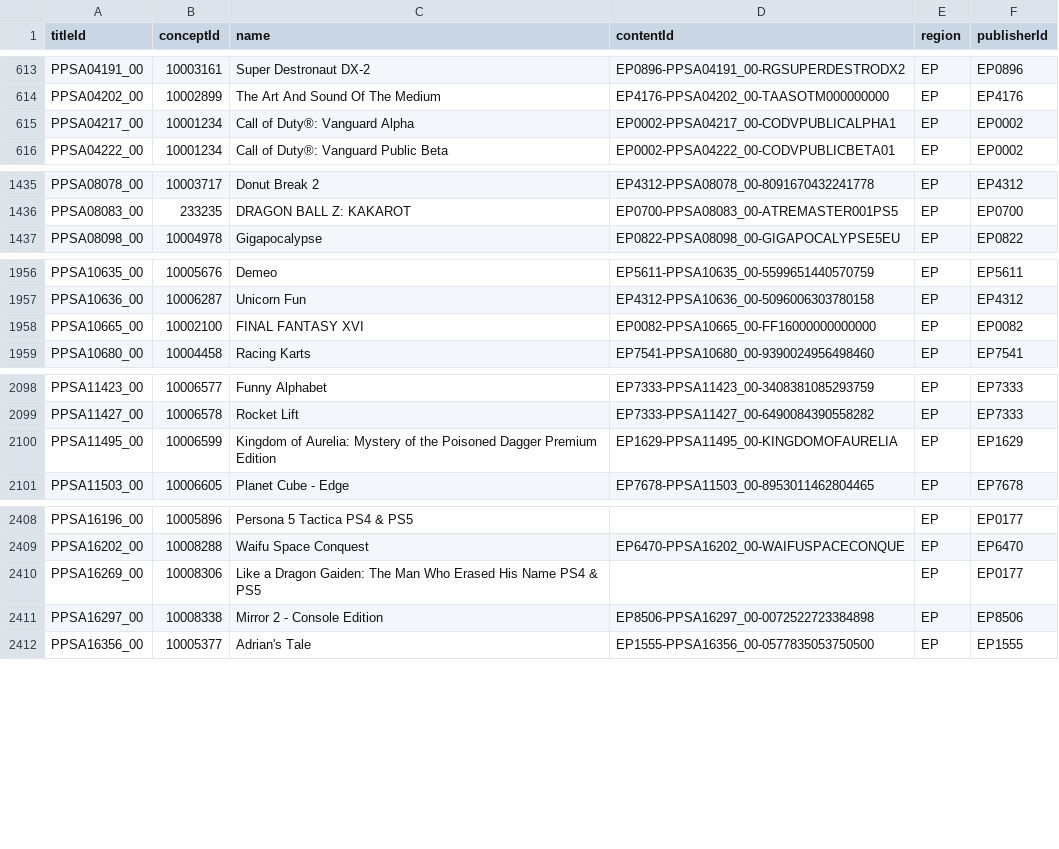
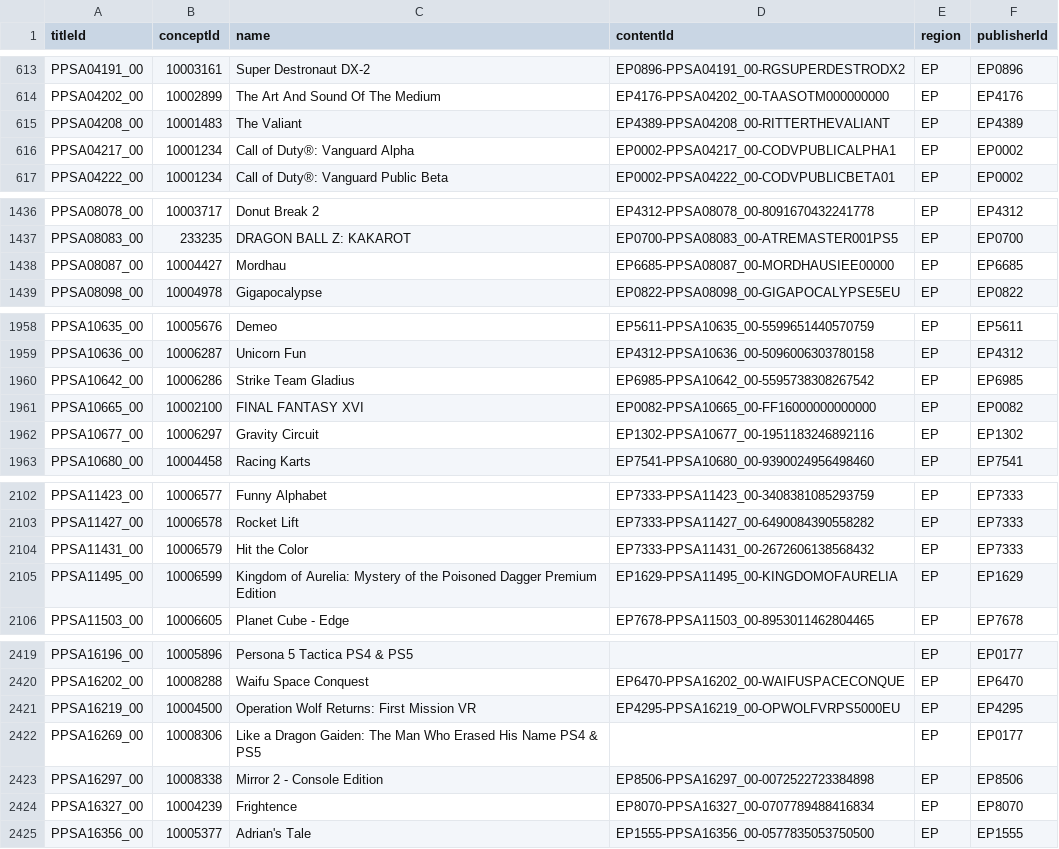
Before and after one commit to andshrew/PlayStation-Titles, a TSV file: Region/Europe/PS5_EP_Titles.tsv, drawn as a sheet; only a part is shown, gaps mark what is left out; the diff covers the shown part only.

```diff
--- a/Region/Europe/PS5_EP_Titles.tsv
+++ b/Region/Europe/PS5_EP_Titles.tsv
@@ -614,2 +614,3 @@ PPSA04191_00	10003161	Super Destronaut DX-2	EP0896-PPSA04191_00-RGSUPERDESTRODX2
 PPSA04202_00	10002899	The Art And Sound Of The Medium	EP4176-PPSA04202_00-TAASOTM000000000	EP	EP4176
+PPSA04208_00	10001483	The Valiant	EP4389-PPSA04208_00-RITTERTHEVALIANT	EP	EP4389
 PPSA04217_00	10001234	Call of Duty®: Vanguard Alpha	EP0002-PPSA04217_00-CODVPUBLICALPHA1	EP	EP0002
@@ -1436,2 +1437,3 @@ PPSA08078_00	10003717	Donut Break 2	EP4312-PPSA08078_00-8091670432241778	EP	EP43
 PPSA08083_00	233235	DRAGON BALL Z: KAKAROT	EP0700-PPSA08083_00-ATREMASTER001PS5	EP	EP0700
+PPSA08087_00	10004427	Mordhau	EP6685-PPSA08087_00-MORDHAUSIEE00000	EP	EP6685
 PPSA08098_00	10004978	Gigapocalypse	EP0822-PPSA08098_00-GIGAPOCALYPSE5EU	EP	EP0822
@@ -1957,3 +1959,5 @@ PPSA10635_00	10005676	Demeo	EP5611-PPSA10635_00-5599651440570759	EP	EP5611
 PPSA10636_00	10006287	Unicorn Fun	EP4312-PPSA10636_00-5096006303780158	EP	EP4312
+PPSA10642_00	10006286	Strike Team Gladius	EP6985-PPSA10642_00-5595738308267542	EP	EP6985
 PPSA10665_00	10002100	FINAL FANTASY XVI	EP0082-PPSA10665_00-FF16000000000000	EP	EP0082
+PPSA10677_00	10006297	Gravity Circuit	EP1302-PPSA10677_00-1951183246892116	EP	EP1302
 PPSA10680_00	10004458	Racing Karts	EP7541-PPSA10680_00-9390024956498460	EP	EP7541
@@ -2099,2 +2103,3 @@ PPSA11423_00	10006577	Funny Alphabet	EP7333-PPSA11423_00-3408381085293759	EP	EP7
 PPSA11427_00	10006578	Rocket Lift	EP7333-PPSA11427_00-6490084390558282	EP	EP7333
+PPSA11431_00	10006579	Hit the Color	EP7333-PPSA11431_00-2672606138568432	EP	EP7333
 PPSA11495_00	10006599	Kingdom of Aurelia: Mystery of the Poisoned Dagger Premium Edition	EP1629-PPSA11495_00-KINGDOMOFAURELIA	EP	EP1629
@@ -2409,4 +2420,6 @@ PPSA16196_00	10005896	Persona 5 Tactica PS4 & PS5		EP	EP0177
 PPSA16202_00	10008288	Waifu Space Conquest	EP6470-PPSA16202_00-WAIFUSPACECONQUE	EP	EP6470
+PPSA16219_00	10004500	Operation Wolf Returns: First Mission VR	EP4295-PPSA16219_00-OPWOLFVRPS5000EU	EP	EP4295
 PPSA16269_00	10008306	Like a Dragon Gaiden: The Man Who Erased His Name PS4 & PS5		EP	EP0177
 PPSA16297_00	10008338	Mirror 2 - Console Edition	EP8506-PPSA16297_00-0072522723384898	EP	EP8506
+PPSA16327_00	10004239	Frightence	EP8070-PPSA16327_00-0707789488416834	EP	EP8070
 PPSA16356_00	10005377	Adrian's Tale	EP1555-PPSA16356_00-0577835053750500	EP	EP1555
```
Also changed, not shown: 8 added rows and 5 edited cells elsewhere in this file, PS5_Titles.tsv, PS5_Titles_by_Concept.tsv, 32 other files.
